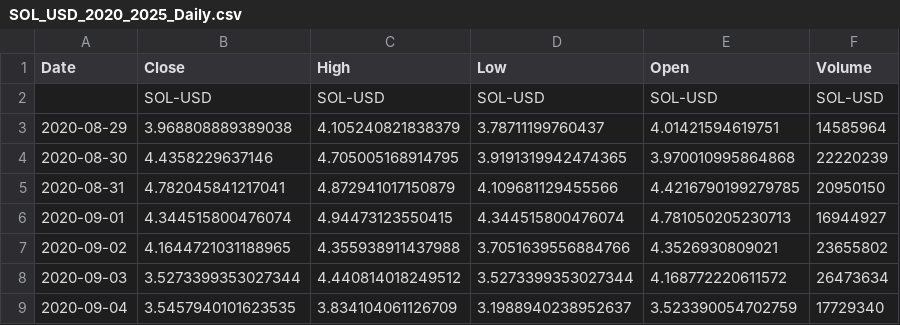
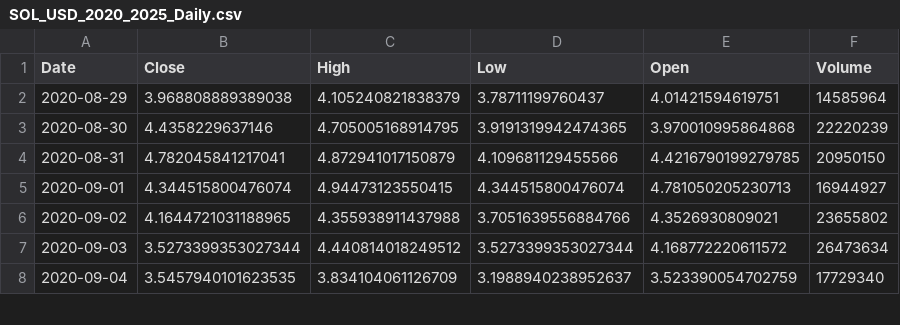
Before and after one commit to RuiPintoUM/Picheleiros-Empreendedores, a CSV file: datasets/SOL_USD_2020_2025_Daily.csv, drawn as a sheet; only a part is shown; the diff names each change by its address in the sheet, - before the commit and + after, or states it on an @@ line.

```diff
--- a/datasets/SOL_USD_2020_2025_Daily.csv
+++ b/datasets/SOL_USD_2020_2025_Daily.csv
-row 2:  | SOL-USD | SOL-USD | SOL-USD | SOL-USD | SOL-USD
```
Also changed, not shown: datasets/BTC_USD_2020_2025_Daily.csv, datasets/LINK_USD_2020_2025_Daily.csv, 6 other files.
